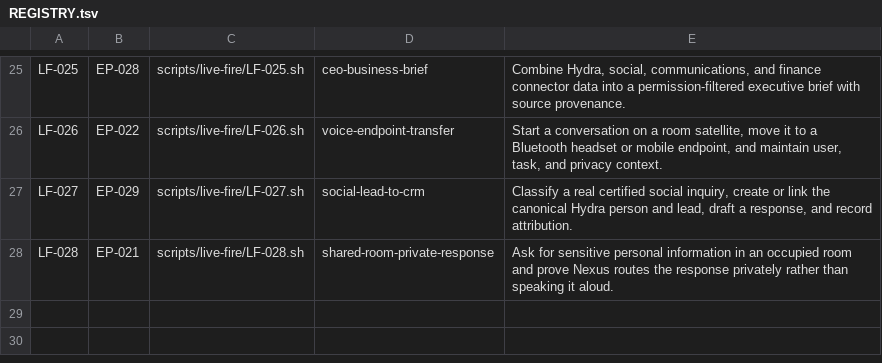
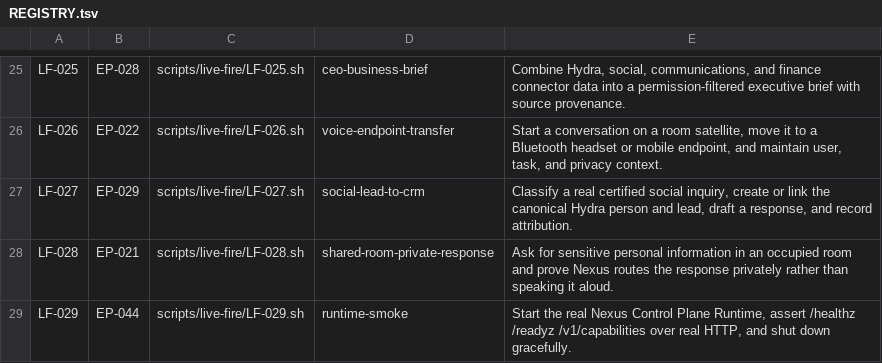
Before and after one commit to dominator509/nexus, a TSV file: live-fire/REGISTRY.tsv, drawn as a sheet; only a part is shown, gaps mark what is left out; the diff names each change by its address in the sheet, - before the commit and + after, or states it on an @@ line.

Commit message:
[EP-044] graph amendment: control-plane runtime node + smoke ownership (resolves EP-013 GLOBAL_GATE_PREREQUISITE_UNOWNED)

```diff
--- a/live-fire/REGISTRY.tsv
+++ b/live-fire/REGISTRY.tsv
+row 29: LF-029 | EP-044 | scripts/live-fire/LF-029.sh | runtime-smoke | Start the real Nexus Control Plane Runtime, assert /healthz /readyz /v1/capabilities over real HTTP, and shut down gracefully.
```
Also changed, not shown: 22 other files.
